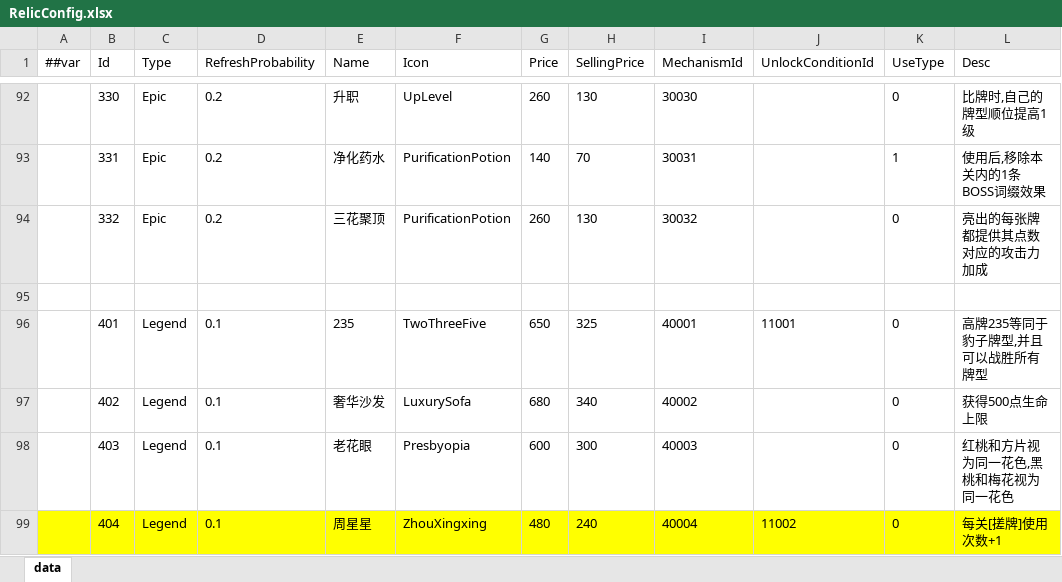
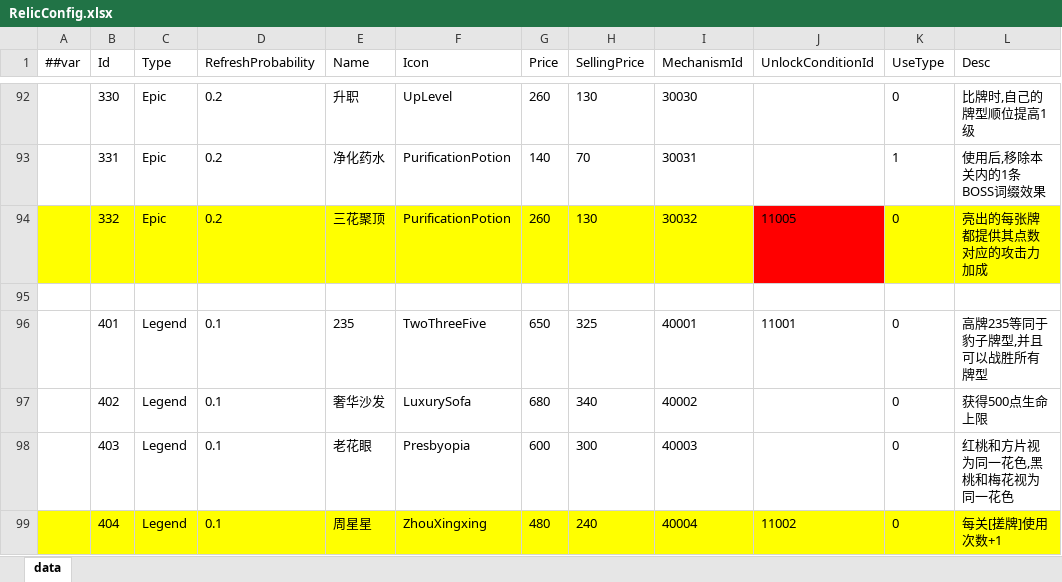
Before and after one commit to snakeazh/cardClient, an Excel workbook: Config/RelicConfig.xlsx, sheet data, drawn as a sheet; only a part is shown, gaps mark what is left out; values as stored, in another font and other column widths than the file's, no borders; the diff names each change by its address in the sheet, - before the commit and + after, or states it on an @@ line.

```diff
--- a/Config/RelicConfig.xlsx (sheet data)
+++ b/Config/RelicConfig.xlsx (sheet data)
-A94:I94 fill: none
+A94:I94 fill: #FFFF00
-J94 (UnlockConditionId): (empty)
+J94 (UnlockConditionId): 11005
-J94 fill: none
+J94 fill: #FF0000
-K94:L94 fill: none
+K94:L94 fill: #FFFF00
```
Also changed, not shown: Config/EnumConfig.xlsx, Config/UnlockConditionConfig.xlsx, 3 other files.
